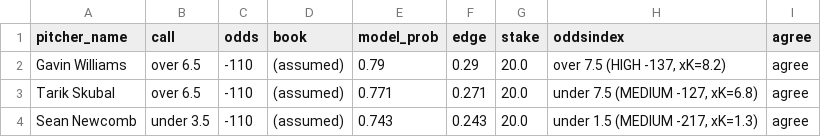
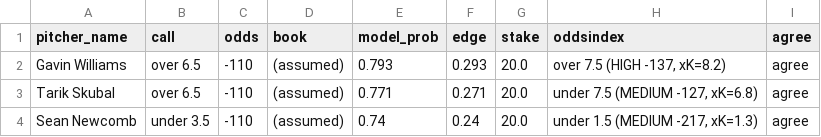
Before and after one commit to francisconoe/medidor-de-ponches-mlb, a CSV file: reports/predictions/agreement_slate_2026-09-14.csv, drawn as a sheet.

```diff
--- a/reports/predictions/agreement_slate_2026-09-14.csv
+++ b/reports/predictions/agreement_slate_2026-09-14.csv
@@ -1,4 +1,4 @@
 pitcher_name,call,odds,book,model_prob,edge,stake,oddsindex,agree
-Gavin Williams,over 6.5,-110,(assumed),0.79,0.29,20.0,"over 7.5 (HIGH -137, xK=8.2)",agree
+Gavin Williams,over 6.5,-110,(assumed),0.793,0.293,20.0,"over 7.5 (HIGH -137, xK=8.2)",agree
 Tarik Skubal,over 6.5,-110,(assumed),0.771,0.271,20.0,"under 7.5 (MEDIUM -127, xK=6.8)",agree
-Sean Newcomb,under 3.5,-110,(assumed),0.743,0.243,20.0,"under 1.5 (MEDIUM -217, xK=1.3)",agree
+Sean Newcomb,under 3.5,-110,(assumed),0.74,0.24,20.0,"under 1.5 (MEDIUM -217, xK=1.3)",agree
```
Also changed, not shown: reports/predictions/realtime_v4_predictions_2026-09-14.csv, 1 other file.
